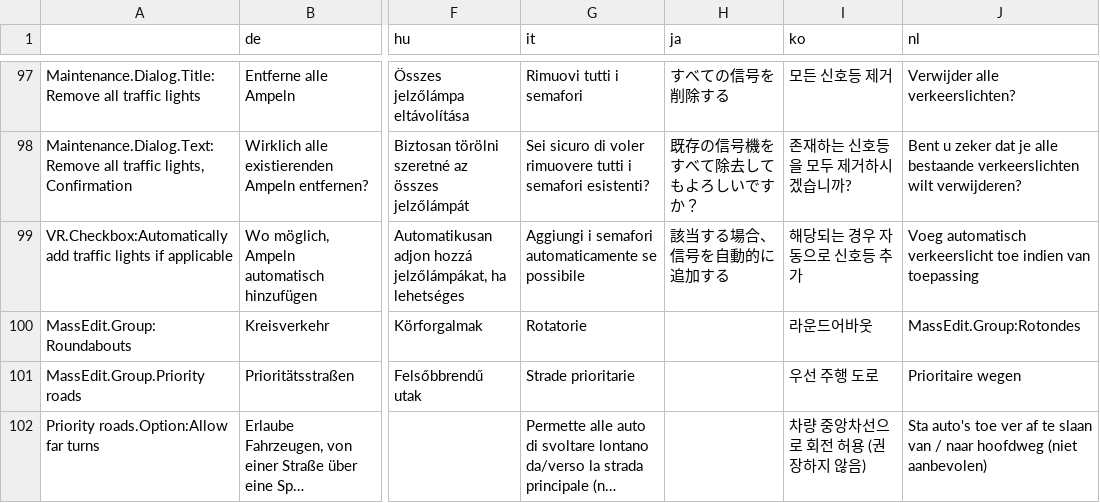
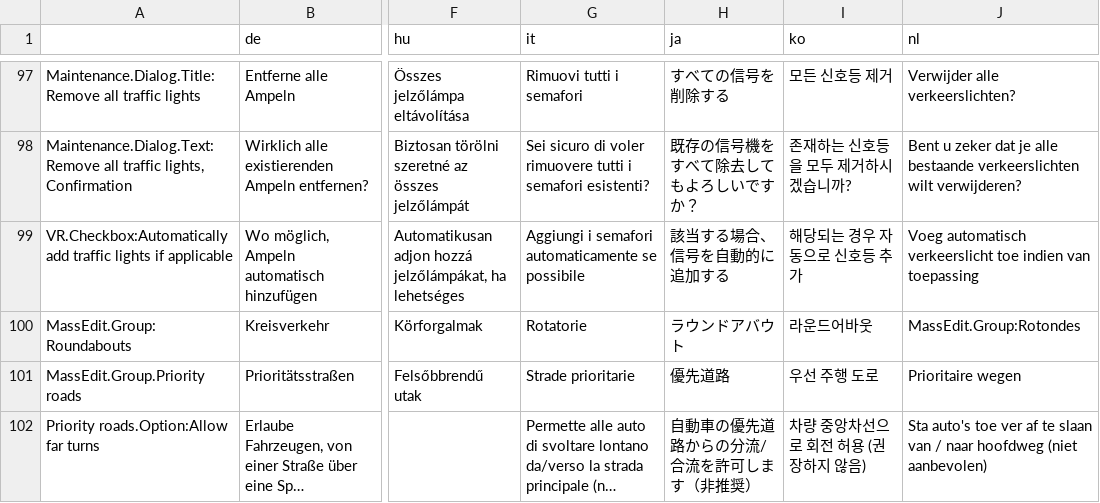
Before and after one commit to CitiesSkylinesMods/TMPE, a CSV file: TLM/TLM/Resources/Translations/Options.csv, drawn as a sheet; only a part is shown, gaps mark what is left out; long unchanged cells end in …; the diff covers the shown part only; the diff names each change by its address in the sheet, - before the commit and + after, or states it on an @@ line.

```diff
--- a/TLM/TLM/Resources/Translations/Options.csv
+++ b/TLM/TLM/Resources/Translations/Options.csv
-H100 (ja): (empty)
+H100 (ja): ラウンドアバウト
-H101 (ja): (empty)
+H101 (ja): 優先道路
-H102 (ja): (empty)
+H102 (ja): 自動車の優先道路からの分流/合流を許可します（非推奨）
```
Also changed, not shown: 8 edited cells elsewhere in this file, TLM/TLM/Resources/Translations/JunctionRestrictions.csv, TLM/TLM/Resources/Translations/ParkingRestrictions.csv, 4 other files.
